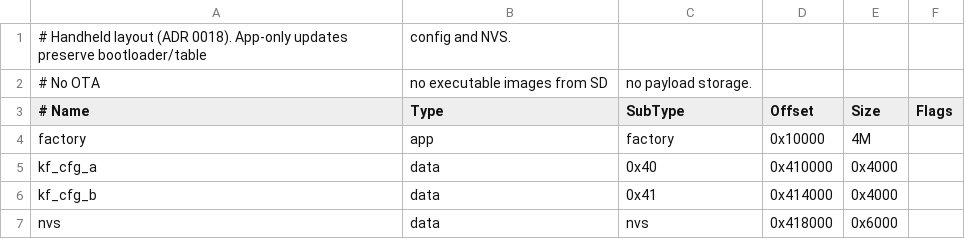
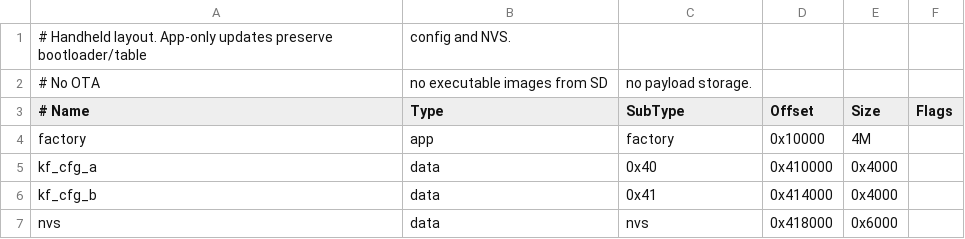
Before and after one commit to smkwray/keyferry, a CSV file: firmware/esp32s3/boards/waveshare_amoled_1_8/partitions.csv, drawn as a sheet.

Commit message:
Fix firmware USB, session and link-handling bugs
- A USB bus reset that re-enumerates the device without a detach now
  ends the old attachment's session, pending work and in-flight
  transfer; the main loop also requires TinyUSB's configured state.
- SET_REPORT to an interface without output reports is ignored instead
  of failing the authenticated session closed.
- Disarming restarts execution under the same epoch without clearing
  the input replay window; only a new authenticated epoch clears it.
- Recovery to the previous Bluetooth gateway after a failed handoff
  target can start BLE TLS for the candidate it already selected.
- Empty, oversized or unreadable GATT writes fault and close the stream
  like any other rejected write.
- Roaming TLS peers must name the device exactly in a DNS
  subjectAltName; wildcard and CN-only names are rejected.
- Firmware docs and comments drop citations of private design records;
  tests use a generic LAN address.

```diff
--- a/firmware/esp32s3/boards/waveshare_amoled_1_8/partitions.csv
+++ b/firmware/esp32s3/boards/waveshare_amoled_1_8/partitions.csv
@@ -1,2 +1,2 @@
-# Handheld layout (ADR 0018). App-only updates preserve bootloader/table, config and NVS.
+# Handheld layout. App-only updates preserve bootloader/table, config and NVS.
 # No OTA, no executable images from SD, no payload storage.
```
Also changed, not shown: 33 other files.
